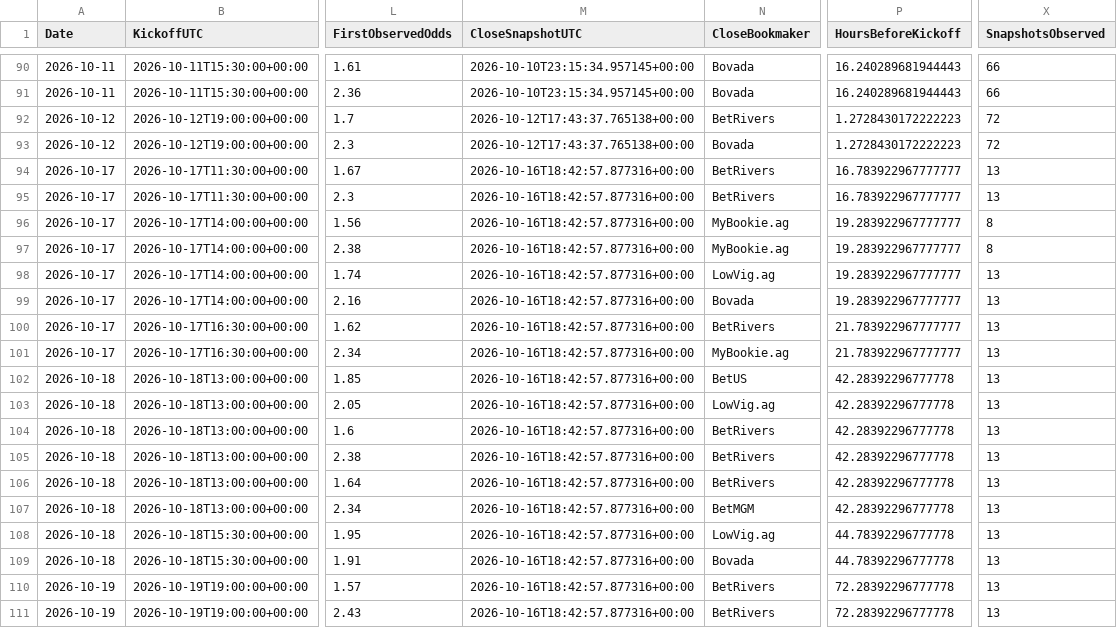
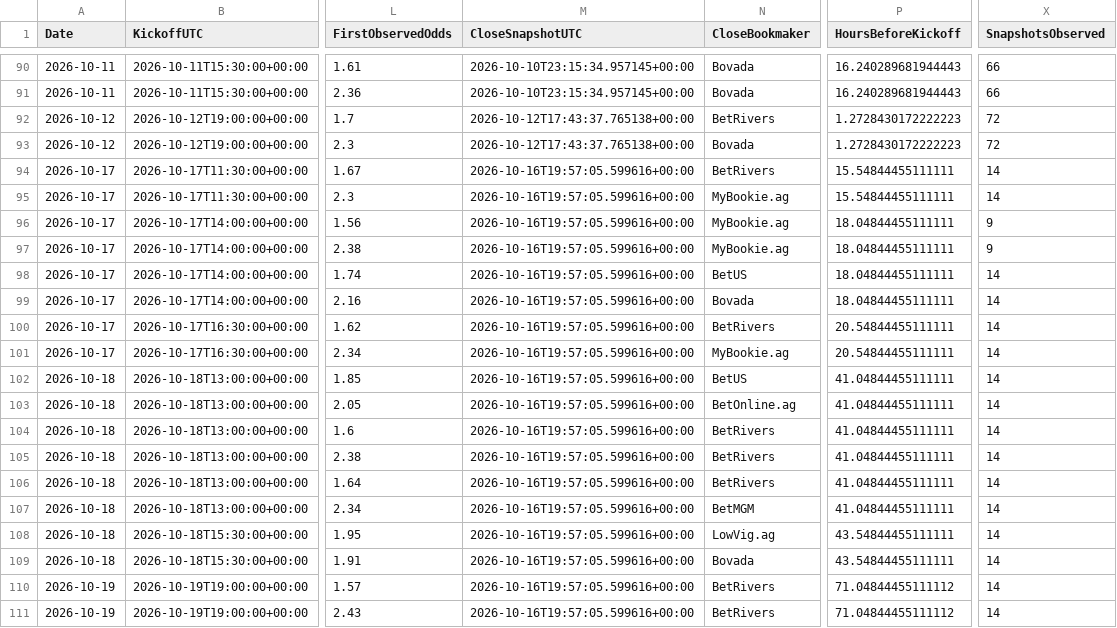
Before and after one commit to mkcesc1988/epl-prediction-engine, a CSV file: data/history/clv_report.csv, drawn as a sheet; only a part is shown, gaps mark what is left out; the diff names each change by its address in the sheet, - before the commit and + after, or states it on an @@ line.

```diff
--- a/data/history/clv_report.csv
+++ b/data/history/clv_report.csv
-M94:M111 (CloseSnapshotUTC): 2026-10-16T18:42:57.877316+00:00
+M94:M111 (CloseSnapshotUTC): 2026-10-16T19:57:05.599616+00:00
-P94:P95 (HoursBeforeKickoff): 16.783922967777777
+P94:P95 (HoursBeforeKickoff): 15.54844455111111
-X94:X95 (SnapshotsObserved): 13
+X94:X95 (SnapshotsObserved): 14
-N95 (CloseBookmaker): BetRivers
+N95 (CloseBookmaker): MyBookie.ag
-P96:P99 (HoursBeforeKickoff): 19.283922967777777
+P96:P99 (HoursBeforeKickoff): 18.04844455111111
-X96:X97 (SnapshotsObserved): 8
+X96:X97 (SnapshotsObserved): 9
-N98 (CloseBookmaker): LowVig.ag
+N98 (CloseBookmaker): BetUS
-X98:X111 (SnapshotsObserved): 13
+X98:X111 (SnapshotsObserved): 14
-P100:P101 (HoursBeforeKickoff): 21.783922967777777
+P100:P101 (HoursBeforeKickoff): 20.54844455111111
-P102:P107 (HoursBeforeKickoff): 42.28392296777778
+P102:P107 (HoursBeforeKickoff): 41.04844455111111
-N103 (CloseBookmaker): LowVig.ag
+N103 (CloseBookmaker): BetOnline.ag
-P108:P109 (HoursBeforeKickoff): 44.78392296777778
+P108:P109 (HoursBeforeKickoff): 43.54844455111111
-P110:P111 (HoursBeforeKickoff): 72.28392296777778
+P110:P111 (HoursBeforeKickoff): 71.04844455111112
```
Also changed, not shown: data/history/prediction_history.csv, data/processed/actionable_decisions_v13_latest.csv, 8 other files.
